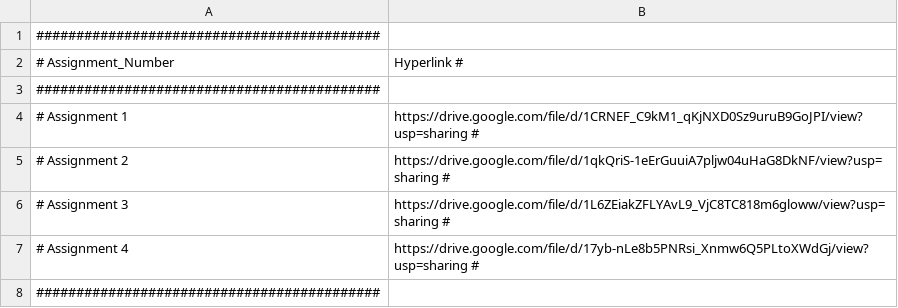
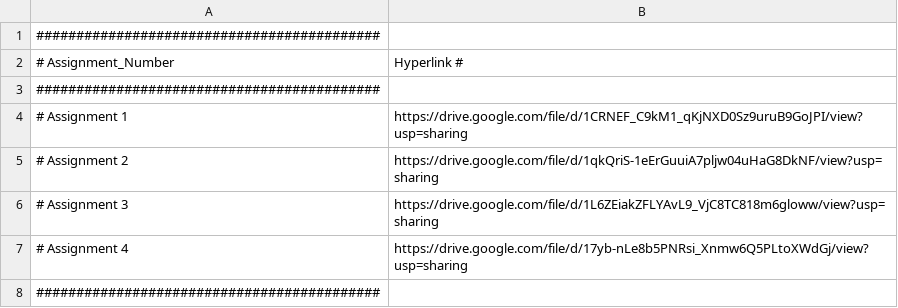
Before and after one commit to Navya-Verma11/NavyaVerma-WE-Module3-, a CSV file: genai-transcripts.csv, drawn as a sheet.

Commit message:
Update genai-transcripts.csv

```diff
--- a/genai-transcripts.csv
+++ b/genai-transcripts.csv
@@ -3,6 +3,6 @@
 ###########################################
-# Assignment 1        | https://drive.google.com/file/d/1CRNEF_C9kM1_qKjNXD0Sz9uruB9GoJPI/view?usp=sharing #
-# Assignment 2        | https://drive.google.com/file/d/1qkQriS-1eErGuuiA7pljw04uHaG8DkNF/view?usp=sharing #
-# Assignment 3        | https://drive.google.com/file/d/1L6ZEiakZFLYAvL9_VjC8TC818m6gloww/view?usp=sharing #
-# Assignment 4        | https://drive.google.com/file/d/17yb-nLe8b5PNRsi_Xnmw6Q5PLtoXWdGj/view?usp=sharing #
+# Assignment 1        | https://drive.google.com/file/d/1CRNEF_C9kM1_qKjNXD0Sz9uruB9GoJPI/view?usp=sharing
+# Assignment 2        | https://drive.google.com/file/d/1qkQriS-1eErGuuiA7pljw04uHaG8DkNF/view?usp=sharing
+# Assignment 3        | https://drive.google.com/file/d/1L6ZEiakZFLYAvL9_VjC8TC818m6gloww/view?usp=sharing
+# Assignment 4        | https://drive.google.com/file/d/17yb-nLe8b5PNRsi_Xnmw6Q5PLtoXWdGj/view?usp=sharing
 ###########################################
```
